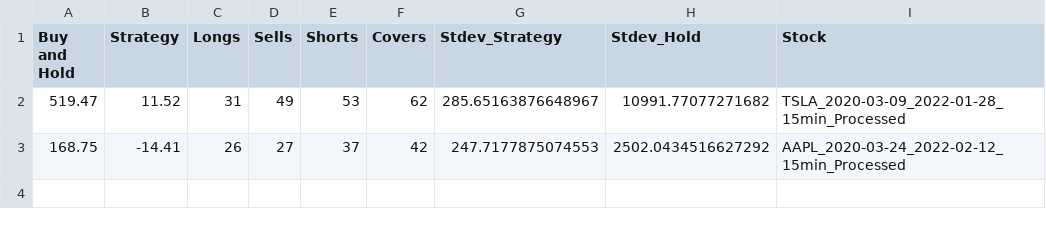
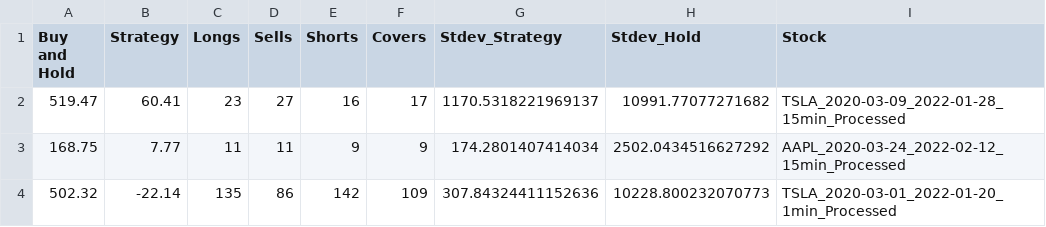
Before and after one commit to Will-H007/Range-Trading-Team2, a CSV file: results/Test_Results.csv, drawn as a sheet.

```diff
--- a/results/Test_Results.csv
+++ b/results/Test_Results.csv
@@ -1,3 +1,4 @@
 Buy and Hold,Strategy,Longs,Sells,Shorts,Covers,Stdev_Strategy,Stdev_Hold,Stock
-519.47,11.52,31,49,53,62,285.65163876648967,10991.77077271682,TSLA_2020-03-09_2022-01-28_15min_Processed
-168.75,-14.41,26,27,37,42,247.7177875074553,2502.0434516627292,AAPL_2020-03-24_2022-02-12_15min_Processed
+519.47,60.41,23,27,16,17,1170.5318221969137,10991.77077271682,TSLA_2020-03-09_2022-01-28_15min_Processed
+168.75,7.77,11,11,9,9,174.2801407414034,2502.0434516627292,AAPL_2020-03-24_2022-02-12_15min_Processed
+502.32,-22.14,135,86,142,109,307.84324411152636,10228.800232070773,TSLA_2020-03-01_2022-01-20_1min_Processed
```
Also changed, not shown: 4 other files.
